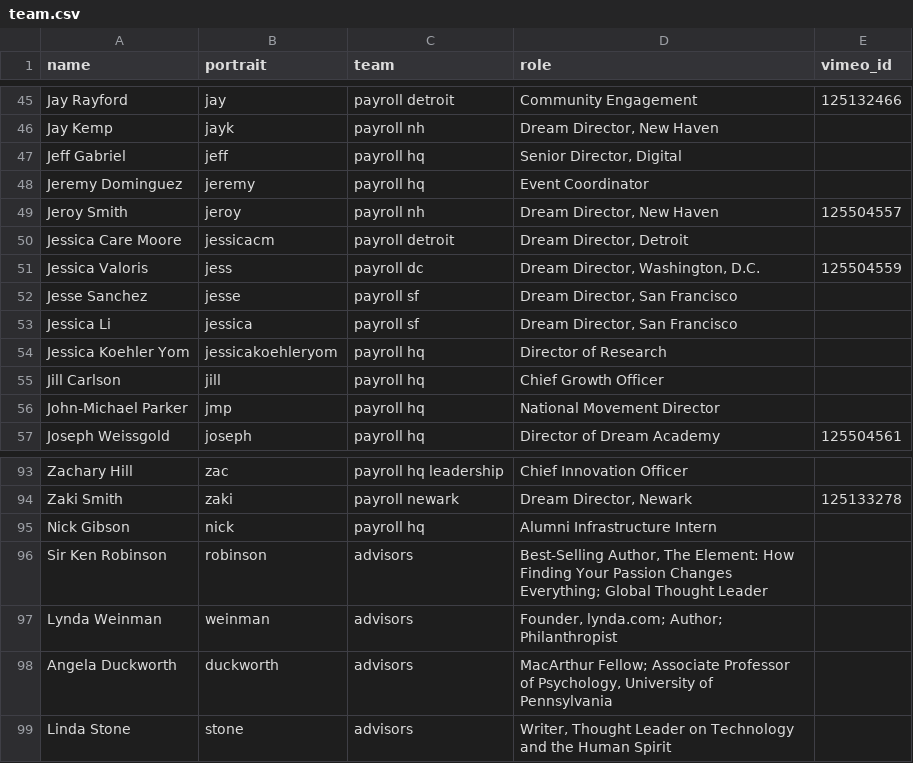
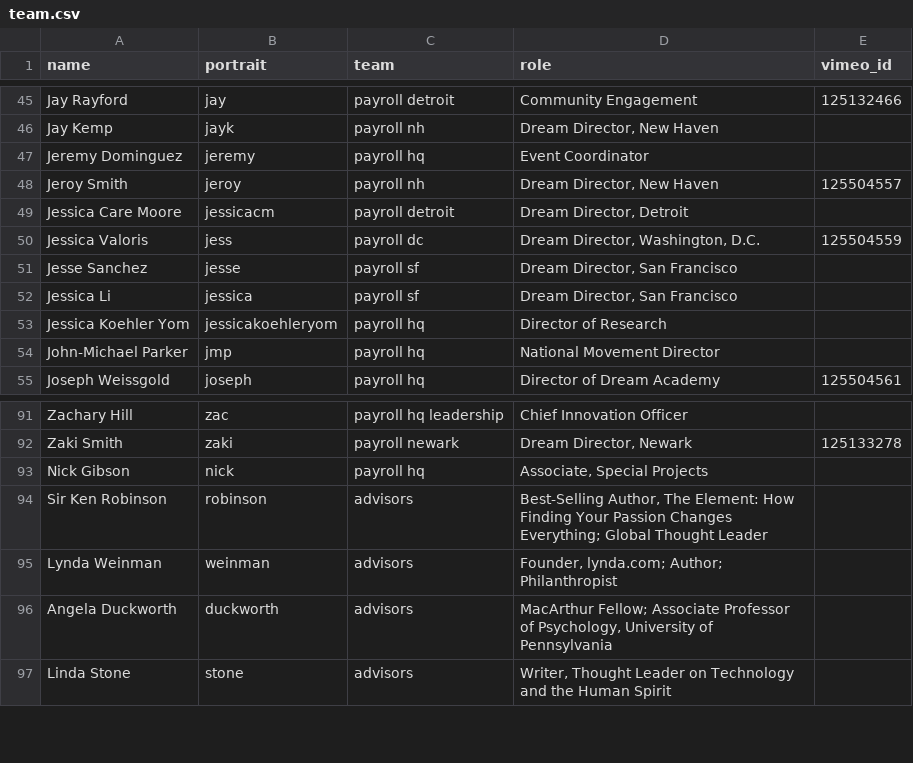
Before and after one commit to futureproject/futureproject.github.com, a CSV file: _data/team.csv, drawn as a sheet; only a part is shown, gaps mark what is left out.

Commit message:
removed Jeff and Jill from team

```diff
--- a/_data/team.csv
+++ b/_data/team.csv
@@ -46,3 +46,2 @@ Jay Rayford,jay,payroll detroit,"Community Engagement ",125132466
 Jay Kemp,jayk,payroll nh,"Dream Director, New Haven ",
-Jeff Gabriel,jeff,payroll hq,"Senior Director, Digital",
 Jeremy Dominguez,jeremy,payroll hq,Event Coordinator,
@@ -54,3 +53,2 @@ Jessica Li,jessica,payroll sf,"Dream Director, San Francisco ",
 Jessica Koehler Yom,jessicakoehleryom,payroll hq,Director of Research,
-Jill Carlson,jill,payroll hq,Chief Growth Officer,
 John-Michael Parker,jmp,payroll hq,"National Movement Director ",
@@ -94,3 +92,3 @@ Zachary Hill,zac,payroll hq leadership,"Chief Innovation Officer ",
 Zaki Smith,zaki,payroll newark,"Dream Director, Newark ",125133278
-Nick Gibson,nick,payroll hq,Alumni Infrastructure Intern,
+Nick Gibson,nick,payroll hq,"Associate, Special Projects",
 Sir Ken Robinson,robinson,advisors,"Best-Selling Author, The Element: How Finding Your Passion Changes Everything; Global Thought Leader",
```
